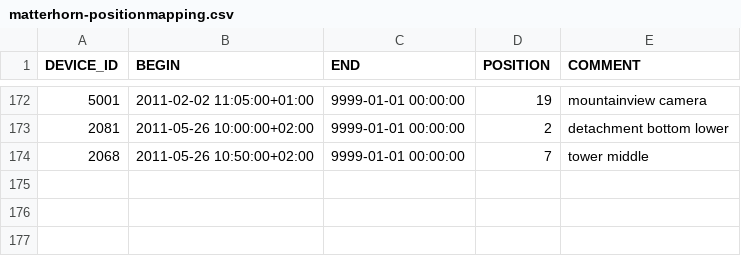
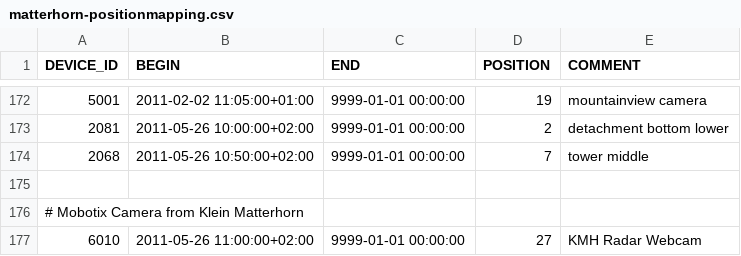
Before and after one commit to LSIR/gsn, a CSV file: gsn/conf/permasense/matterhorn-positionmapping.csv, drawn as a sheet; only a part is shown, gaps mark what is left out.

```diff
--- a/gsn/conf/permasense/matterhorn-positionmapping.csv
+++ b/gsn/conf/permasense/matterhorn-positionmapping.csv
@@ -174 +174,4 @@
 "2068","2011-05-26 10:50:00+02:00","9999-01-01 00:00:00","7","tower middle"
+
+# Mobotix Camera from Klein Matterhorn
+"6010","2011-05-26 11:00:00+02:00","9999-01-01 00:00:00","27","KMH Radar Webcam"
```
Also changed, not shown: gsn/conf/permasense/dirruhorn-positionmapping.csv, 29 other files.
